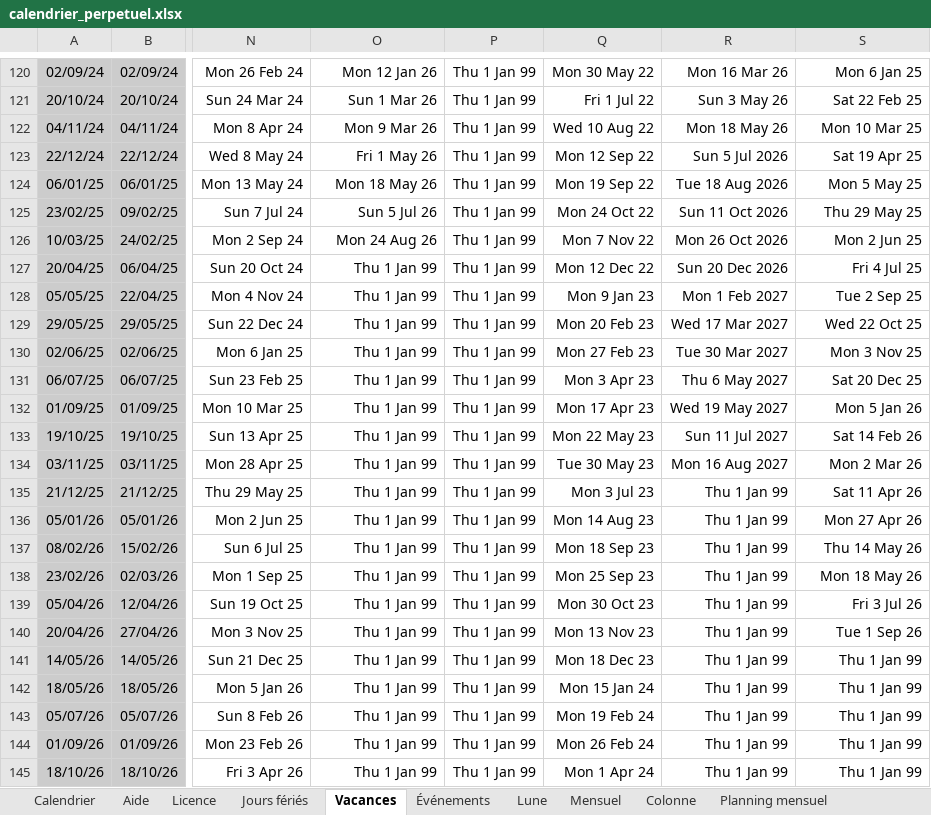
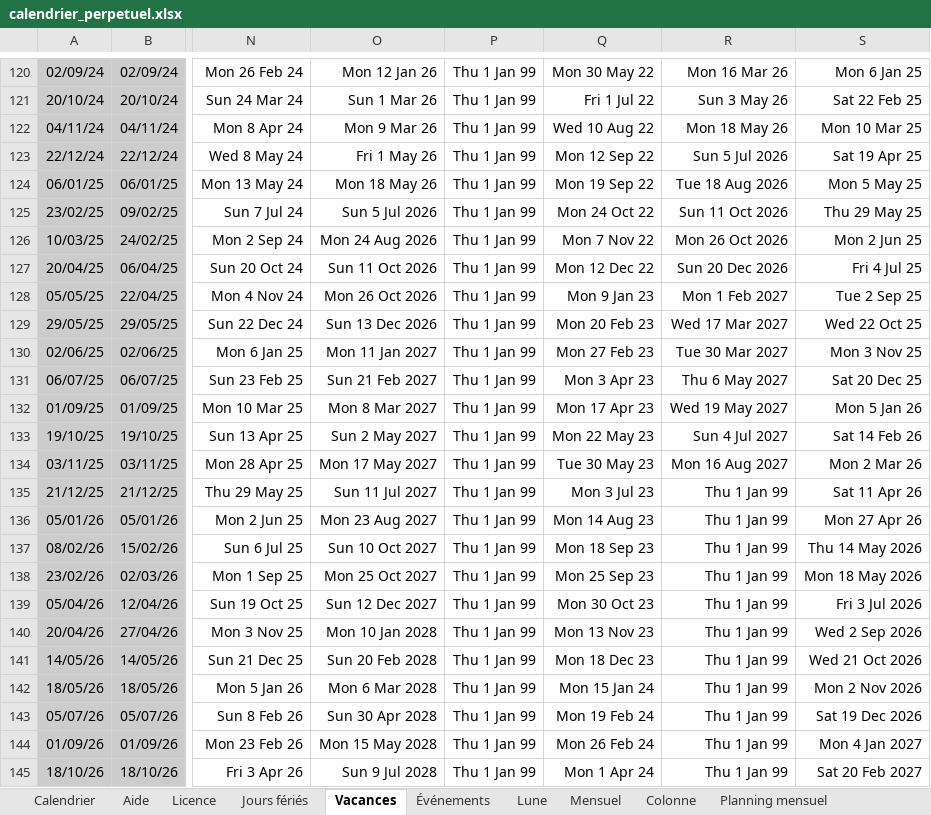
Before and after one commit to thomas-rk/calendrier, an Excel workbook: src/calendrier_perpetuel.xlsx, sheet Vacances, drawn as a sheet; only a part is shown, gaps mark what is left out; values as stored, in another font and other column widths than the file's, no borders; 1 other sheet too large or unreadable and not compared; the diff covers the shown part only; the diff names each change by its address in the sheet, - before the commit and + after, or states it on an @@ line.

```diff
--- a/src/calendrier_perpetuel.xlsx (sheet Vacances)
+++ b/src/calendrier_perpetuel.xlsx (sheet Vacances)
-O125: Sun 5 Jul 26
+O125: Sun 5 Jul 2026
-O126: Mon 24 Aug 26
+O126: Mon 24 Aug 2026
-O127: Thu 1 Jan 99
+O127: Sun 11 Oct 2026
-O128: Thu 1 Jan 99
+O128: Mon 26 Oct 2026
-O129: Thu 1 Jan 99
+O129: Sun 13 Dec 2026
-O130: Thu 1 Jan 99
+O130: Mon 11 Jan 2027
-O131: Thu 1 Jan 99
+O131: Sun 21 Feb 2027
-O132: Thu 1 Jan 99
+O132: Mon 8 Mar 2027
-O133: Thu 1 Jan 99
+O133: Sun 2 May 2027
-R133: Sun 11 Jul 2027
+R133: Sun 4 Jul 2027
-O134: Thu 1 Jan 99
+O134: Mon 17 May 2027
-O135: Thu 1 Jan 99
+O135: Sun 11 Jul 2027
-O136: Thu 1 Jan 99
+O136: Mon 23 Aug 2027
-O137: Thu 1 Jan 99
+O137: Sun 10 Oct 2027
-S137: Thu 14 May 26
+S137: Thu 14 May 2026
-O138: Thu 1 Jan 99
+O138: Mon 25 Oct 2027
-S138: Mon 18 May 26
+S138: Mon 18 May 2026
-O139: Thu 1 Jan 99
+O139: Sun 12 Dec 2027
-S139: Fri 3 Jul 26
+S139: Fri 3 Jul 2026
-O140: Thu 1 Jan 99
+O140: Mon 10 Jan 2028
-S140: Tue 1 Sep 26
+S140: Wed 2 Sep 2026
-O141: Thu 1 Jan 99
+O141: Sun 20 Feb 2028
-S141: Thu 1 Jan 99
+S141: Wed 21 Oct 2026
-O142: Thu 1 Jan 99
+O142: Mon 6 Mar 2028
-S142: Thu 1 Jan 99
+S142: Mon 2 Nov 2026
-O143: Thu 1 Jan 99
+O143: Sun 30 Apr 2028
-S143: Thu 1 Jan 99
+S143: Sat 19 Dec 2026
-O144: Thu 1 Jan 99
+O144: Mon 15 May 2028
-S144: Thu 1 Jan 99
+S144: Mon 4 Jan 2027
-O145: Thu 1 Jan 99
+O145: Sun 9 Jul 2028
-S145: Thu 1 Jan 99
+S145: Sat 20 Feb 2027
```
Also changed, not shown: 18 edited cells elsewhere in this sheet, sheet Calendrier, sheet Historique, 6 other files.
